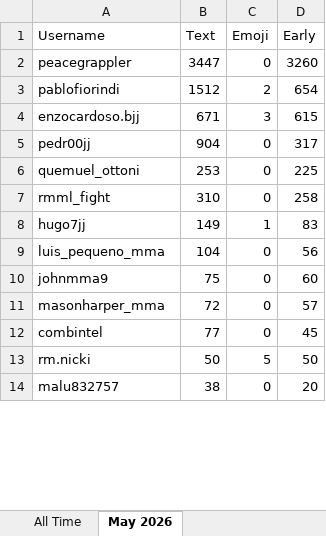
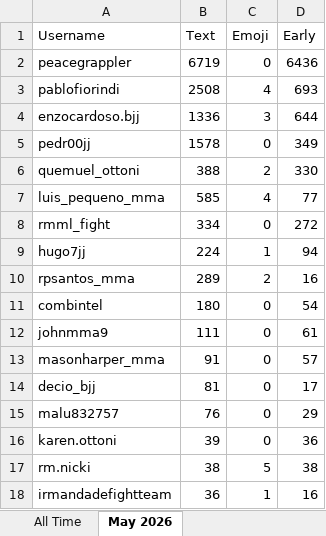
Before and after one commit to paxlucta/peace-grappler, an Excel workbook: Engagement Rankings 2026-05.xlsx, sheet May 2026, drawn as a sheet; only a part is shown; values as stored, in another font and other column widths than the file's, no borders; removed rows and columns are numbered as before the commit, all else as after; the diff covers the shown part only; the diff names each change by its address in the sheet, - before the commit and + after, or states it on an @@ line.

```diff
--- a/Engagement Rankings 2026-05.xlsx (sheet May 2026)
+++ b/Engagement Rankings 2026-05.xlsx (sheet May 2026)
-B2 (Text): 3447
+B2 (Text): 6719
-D2 (Early): 3260
+D2 (Early): 6436
-B3 (Text): 1512
+B3 (Text): 2508
-C3 (Emoji): 2
+C3 (Emoji): 4
-D3 (Early): 654
+D3 (Early): 693
-B4 (Text): 671
+B4 (Text): 1336
-D4 (Early): 615
+D4 (Early): 644
-B5 (Text): 904
+B5 (Text): 1578
-D5 (Early): 317
+D5 (Early): 349
-B6 (Text): 253
+B6 (Text): 388
-C6 (Emoji): 0
+C6 (Emoji): 2
-D6 (Early): 225
+D6 (Early): 330
+row 7: luis_pequeno_mma | 585 | 4 | 77
-B8 (Text): 310
+B8 (Text): 334
-D8 (Early): 258
+D8 (Early): 272
-B9 (Text): 149
+B9 (Text): 224
-D9 (Early): 83
+D9 (Early): 94
-row 9: luis_pequeno_mma | 104 | 0 | 56
+row 10: rpsantos_mma | 289 | 2 | 16
+row 11: combintel | 180 | 0 | 54
-B12 (Text): 75
+B12 (Text): 111
-D12 (Early): 60
+D12 (Early): 61
-B13 (Text): 72
+B13 (Text): 91
-row 12: combintel | 77 | 0 | 45
-row 13: rm.nicki | 50 | 5 | 50
+row 14: decio_bjj | 81 | 0 | 17
-B15 (Text): 38
+B15 (Text): 76
-D15 (Early): 20
+D15 (Early): 29
+row 16: karen.ottoni | 39 | 0 | 36
+row 17: rm.nicki | 38 | 5 | 38
+row 18: irmandadefightteam | 36 | 1 | 16
```
Also changed, not shown: 190 added rows, 44 removed rows, 1 moved row and 50 edited cells elsewhere in this sheet, sheet All Time, Engagement Rankings.xlsx, 7 other files.
